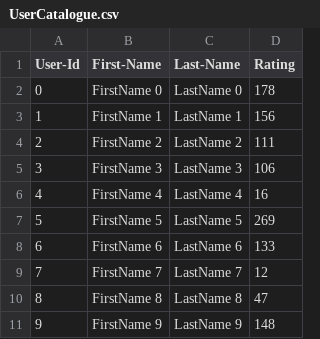
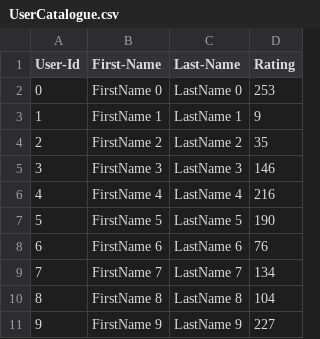
Before and after one commit to Trimbkjagtap/Jagtap_trimbkeshwar_002054545_labs, a CSV file: SocialMedia_Skeleton/UserCatalogue.csv, drawn as a sheet.

```diff
--- a/SocialMedia_Skeleton/UserCatalogue.csv
+++ b/SocialMedia_Skeleton/UserCatalogue.csv
@@ -1,11 +1,11 @@
 User-Id,First-Name,Last-Name,Rating
-0,FirstName 0,LastName 0,178
-1,FirstName 1,LastName 1,156
-2,FirstName 2,LastName 2,111
-3,FirstName 3,LastName 3,106
-4,FirstName 4,LastName 4,16
-5,FirstName 5,LastName 5,269
-6,FirstName 6,LastName 6,133
-7,FirstName 7,LastName 7,12
-8,FirstName 8,LastName 8,47
-9,FirstName 9,LastName 9,148
+0,FirstName 0,LastName 0,253
+1,FirstName 1,LastName 1,9
+2,FirstName 2,LastName 2,35
+3,FirstName 3,LastName 3,146
+4,FirstName 4,LastName 4,216
+5,FirstName 5,LastName 5,190
+6,FirstName 6,LastName 6,76
+7,FirstName 7,LastName 7,134
+8,FirstName 8,LastName 8,104
+9,FirstName 9,LastName 9,227
```
Also changed, not shown: SocialMedia_Skeleton/CommentData.csv, 3 other files.
